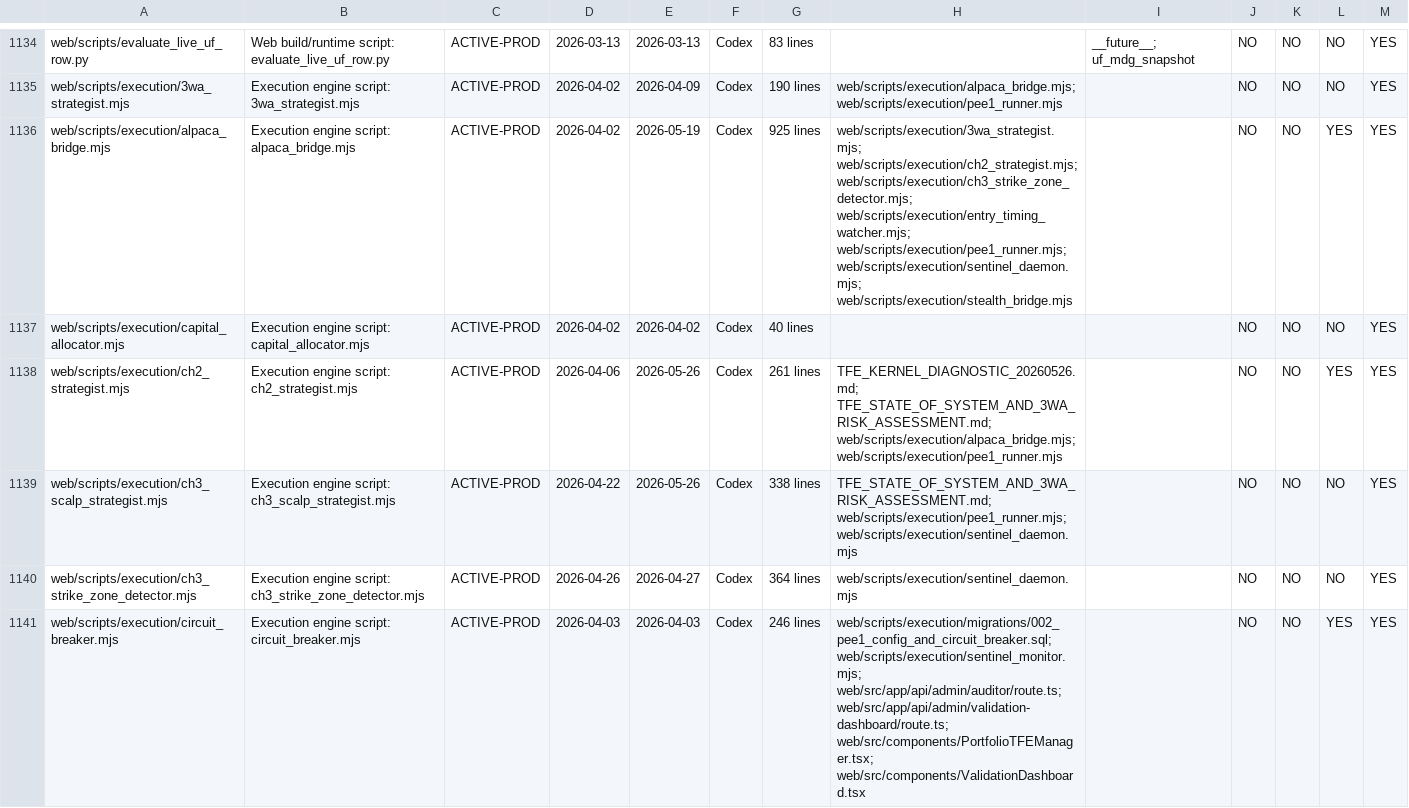
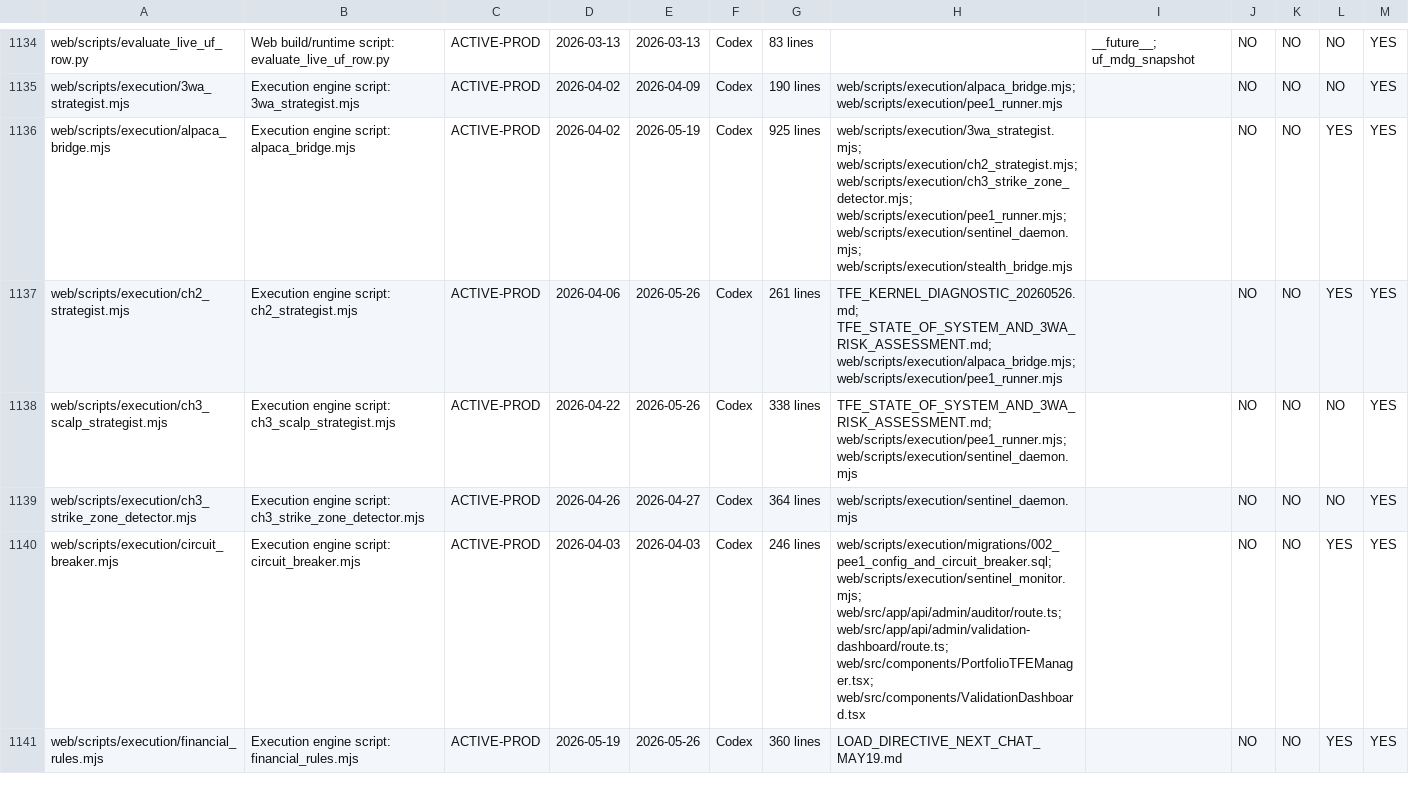
Before and after one commit to jcfunited-eng/TFE, a CSV file: REPO_INVENTORY.csv, drawn as a sheet; only a part is shown, gaps mark what is left out; the shorter side is filled out with more unchanged rows; the diff covers the shown part only.

```diff
--- a/REPO_INVENTORY.csv
+++ b/REPO_INVENTORY.csv
@@ -1135,4 +1135,3 @@ web/scripts/evaluate_live_uf_row.py,Web build/runtime script: evaluate_live_uf_r
 web/scripts/execution/3wa_strategist.mjs,Execution engine script: 3wa_strategist.mjs,ACTIVE-PROD,2026-04-02,2026-04-09,Codex,190 lines,web/scripts/execution/alpaca_bridge.mjs; web/scripts/execution/pee1_runner.mjs,,NO,NO,NO,YES
-web/scripts/execution/alpaca_bridge.mjs,Execution engine script: alpaca_bridge.mjs,ACTIVE-PROD,2026-04-02,2026-05-19,Codex,925 lines,web/scripts/execution/3wa_strategist.mjs; web/scripts/execution/ch2_strategist.mjs; web/scripts/execution/ch3_strike_zone_detector.mjs; web/scripts/execution/entry_timing_watcher.mjs; web/scripts/execution/pee1_runner.mjs; web/scripts/execution/sentinel_daemon.mjs; web/scripts/execution/stealth_bridge.mjs,,NO,NO,YES,YES
-web/scripts/execution/capital_allocator.mjs,Execution engine script: capital_allocator.mjs,ACTIVE-PROD,2026-04-02,2026-04-02,Codex,40 lines,,,NO,NO,NO,YES
+web/scripts/execution/alpaca_bridge.mjs,Execution engine script: alpaca_bridge.mjs,ACTIVE-PROD,2026-04-02,2026-05-19,Codex,925 lines,web/scripts/execution/3wa_strategist.mjs; web/scripts/execution/ch2_strategist.mjs; web/scripts/execution/ch3_strike_zone_detector.mjs; web/scripts/execution/pee1_runner.mjs; web/scripts/execution/sentinel_daemon.mjs; web/scripts/execution/stealth_bridge.mjs,,NO,NO,YES,YES
 web/scripts/execution/ch2_strategist.mjs,Execution engine script: ch2_strategist.mjs,ACTIVE-PROD,2026-04-06,2026-05-26,Codex,261 lines,TFE_KERNEL_DIAGNOSTIC_20260526.md; TFE_STATE_OF_SYSTEM_AND_3WA_RISK_ASSESSMENT.md; web/scripts/execution/alpaca_bridge.mjs; web/scripts/execution/pee1_runner.mjs,,NO,NO,YES,YES
```
Also changed, not shown: 1 removed row elsewhere in this file, 8 other files.
